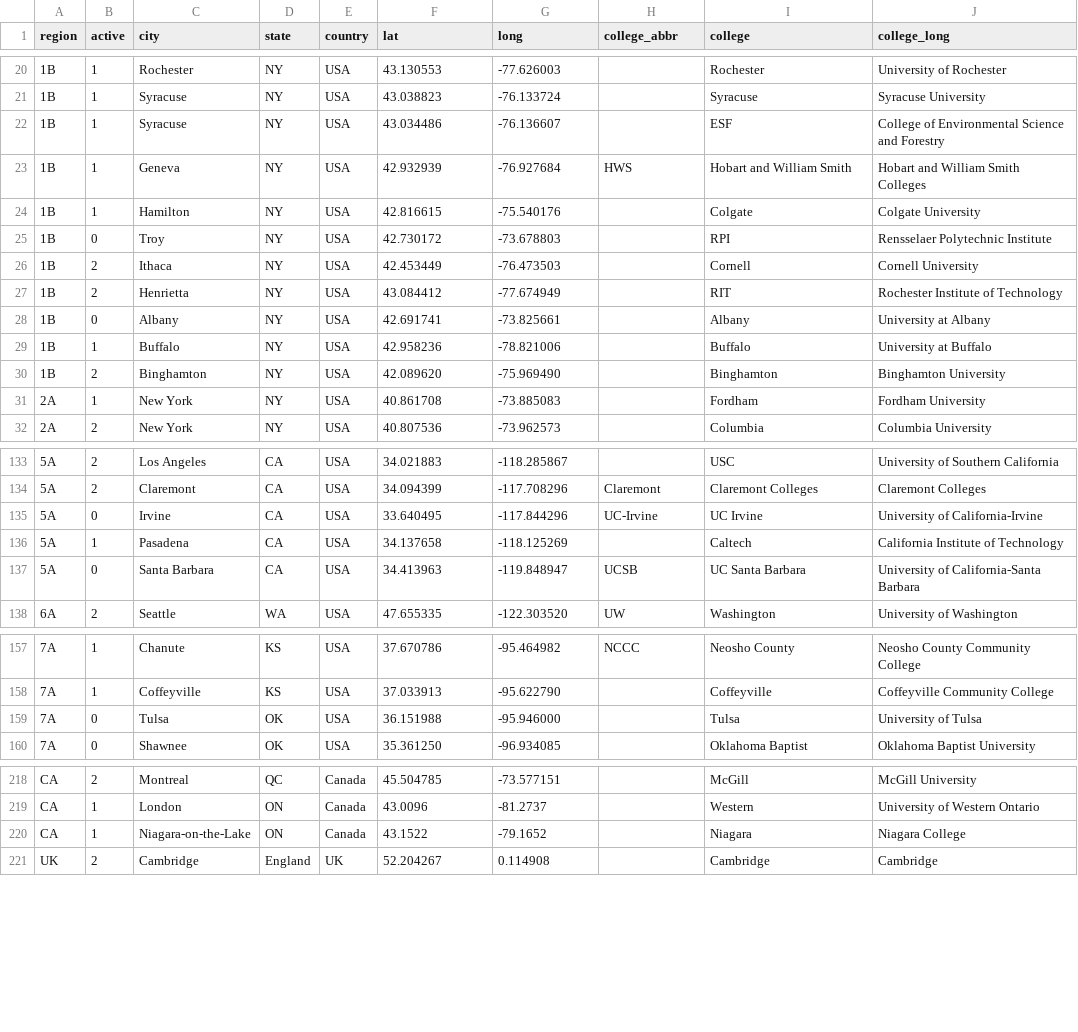
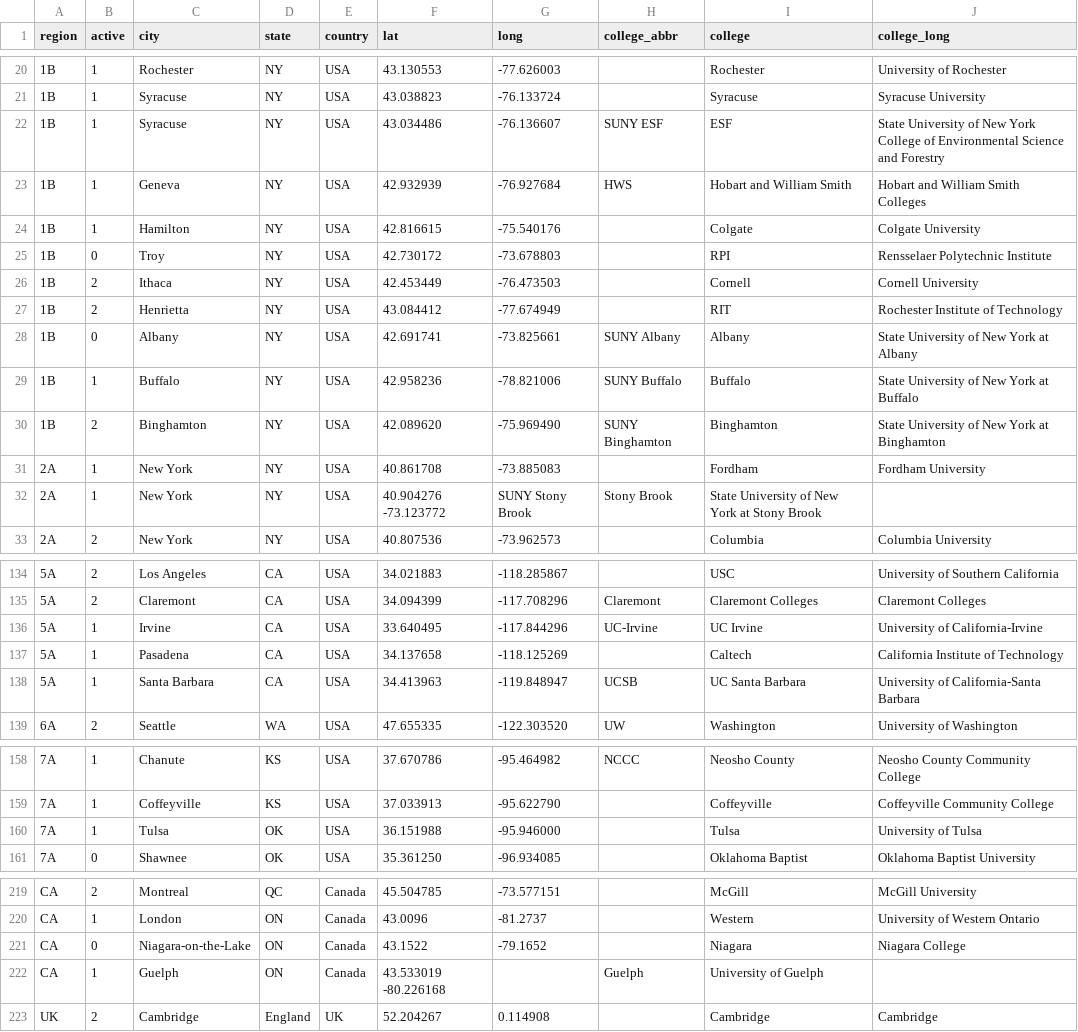
Before and after one commit to quizbowl/collegecalendar, a TSV file: map/colleges.tsv, drawn as a sheet; only a part is shown, gaps mark what is left out.

Commit message:
acativity updates for ACF Fall and an attempt to better standardize how this handles SUNYs

```diff
--- a/map/colleges.tsv
+++ b/map/colleges.tsv
@@ -21,3 +21,3 @@ region	active	city	state	country	lat	long	college_abbr	college	college_long
 1B	1	Syracuse	NY	USA	43.038823	-76.133724		Syracuse	Syracuse University
-1B	1	Syracuse	NY	USA	43.034486	-76.136607		ESF	College of Environmental Science and Forestry
+1B	1	Syracuse	NY	USA	43.034486	-76.136607	SUNY ESF	ESF	State University of New York College of Environmental Science and Forestry
 1B	1	Geneva	NY	USA	42.932939	-76.927684	HWS	Hobart and William Smith	Hobart and William Smith Colleges
@@ -27,6 +27,7 @@ region	active	city	state	country	lat	long	college_abbr	college	college_long
 1B	2	Henrietta	NY	USA	43.084412	-77.674949		RIT	Rochester Institute of Technology
-1B	0	Albany	NY	USA	42.691741	-73.825661		Albany	University at Albany
-1B	1	Buffalo	NY	USA	42.958236	-78.821006		Buffalo	University at Buffalo
-1B	2	Binghamton	NY	USA	42.089620	-75.969490		Binghamton	Binghamton University
+1B	0	Albany	NY	USA	42.691741	-73.825661	SUNY Albany	Albany	State University of New York at Albany
+1B	1	Buffalo	NY	USA	42.958236	-78.821006	SUNY Buffalo	Buffalo	State University of New York at Buffalo
+1B	2	Binghamton	NY	USA	42.089620	-75.969490	SUNY Binghamton	Binghamton	State University of New York at Binghamton
 2A	1	New York	NY	USA	40.861708	-73.885083		Fordham	Fordham University
+2A	1	New York	NY	USA	40.904276   -73.123772	SUNY Stony Brook	Stony Brook	State University of New York at Stony Brook
 2A	2	New York	NY	USA	40.807536	-73.962573		Columbia	Columbia University
@@ -134,5 +135,5 @@ region	active	city	state	country	lat	long	college_abbr	college	college_long
 5A	2	Claremont	CA	USA	34.094399	-117.708296	Claremont	Claremont Colleges	Claremont Colleges
-5A	0	Irvine	CA	USA	33.640495	-117.844296	UC-Irvine	UC Irvine	University of California-Irvine
+5A	1	Irvine	CA	USA	33.640495	-117.844296	UC-Irvine	UC Irvine	University of California-Irvine
 5A	1	Pasadena	CA	USA	34.137658	-118.125269		Caltech	California Institute of Technology
-5A	0	Santa Barbara	CA	USA	34.413963	-119.848947	UCSB	UC Santa Barbara	University of California-Santa Barbara
+5A	1	Santa Barbara	CA	USA	34.413963	-119.848947	UCSB	UC Santa Barbara	University of California-Santa Barbara
 6A	2	Seattle	WA	USA	47.655335	-122.303520	UW	Washington	University of Washington
@@ -158,3 +159,3 @@ region	active	city	state	country	lat	long	college_abbr	college	college_long
 7A	1	Coffeyville	KS	USA	37.033913	-95.622790		Coffeyville	Coffeyville Community College
-7A	0	Tulsa	OK	USA	36.151988	-95.946000		Tulsa	University of Tulsa
+7A	1	Tulsa	OK	USA	36.151988	-95.946000		Tulsa	University of Tulsa
 7A	0	Shawnee	OK	USA	35.361250	-96.934085		Oklahoma Baptist	Oklahoma Baptist University
@@ -219,3 +220,4 @@ CA	2	Montreal	QC	Canada	45.504785	-73.577151		McGill	McGill University
 CA	1	London	ON	Canada	43.0096	-81.2737		Western	University of Western Ontario
-CA	1	Niagara-on-the-Lake	ON	Canada	43.1522	-79.1652		Niagara	Niagara College
+CA	0	Niagara-on-the-Lake	ON	Canada	43.1522	-79.1652		Niagara	Niagara College
+CA	1	Guelph	ON	Canada	43.533019  -80.226168		Guelph	University of Guelph
 UK	2	Cambridge	England	UK	52.204267	0.114908		Cambridge	Cambridge
```
